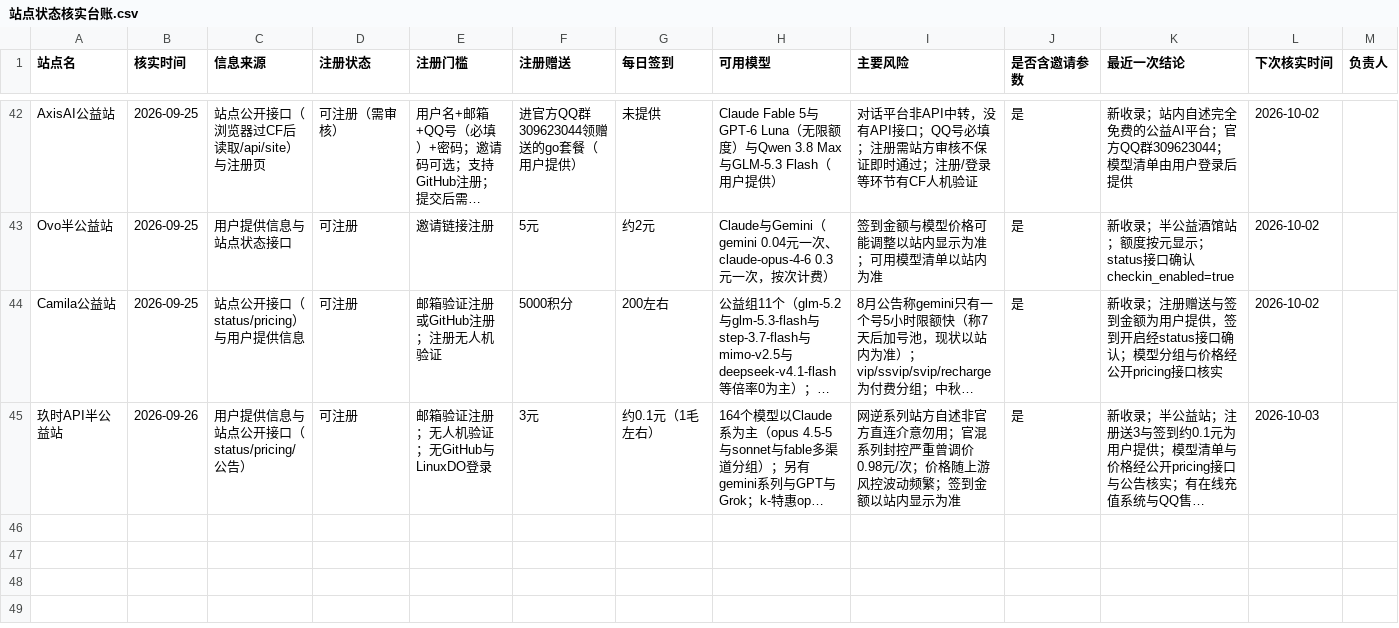
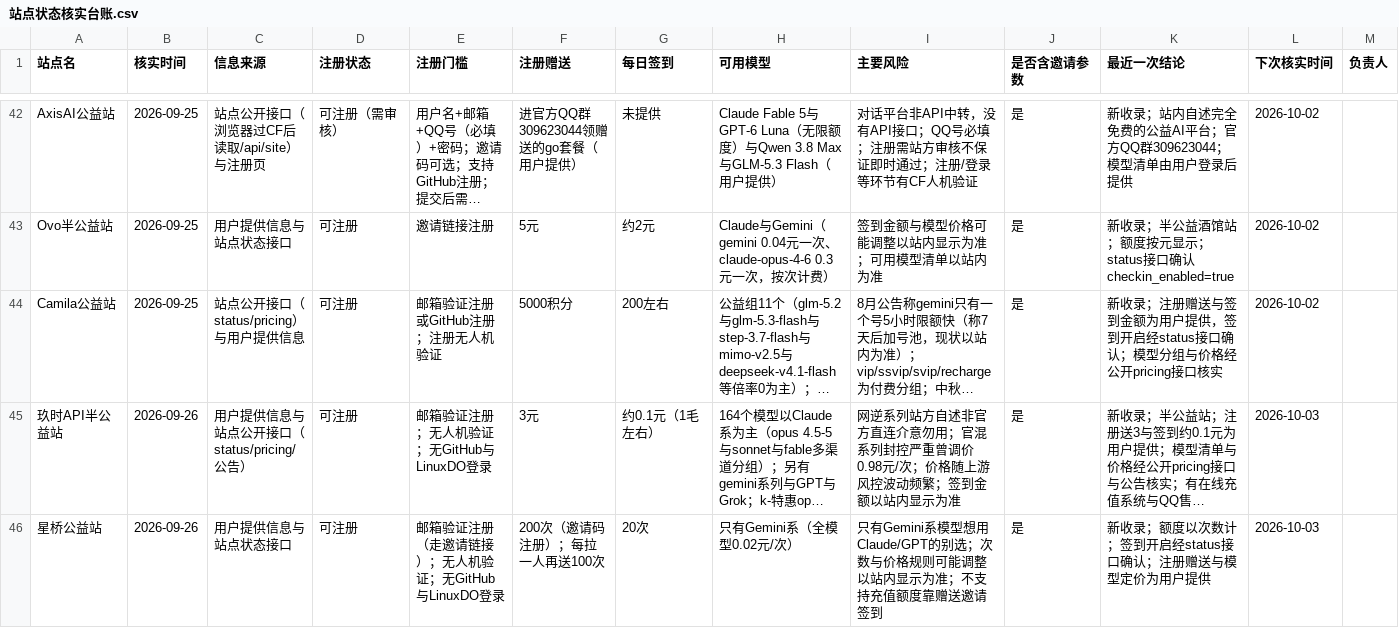
Before and after one commit to ytzzjx/ytzzjx.github.io, a CSV file: 运营推广/站点状态核实台账.csv, drawn as a sheet; only a part is shown, gaps mark what is left out; long unchanged cells end in …; the diff names each change by its address in the sheet, - before the commit and + after, or states it on an @@ line.

Commit message:
feat(directory): 新收录星桥 公益站——邀请码注册送 200 次、拉一人送 100 次、签到 20 次，只有 Gemini，0.02 元/次
不支持充值，额度以次数计；签到开启经 status 接口确认；排在公益区首位。

```diff
--- a/运营推广/站点状态核实台账.csv
+++ b/运营推广/站点状态核实台账.csv
+row 46: 星桥公益站 | 2026-09-26 | 用户提供信息与站点状态接口 | 可注册 | 邮箱验证注册（走邀请链接）；无人机验证；无GitHub与LinuxDO登录 | 200次（邀请码注册）；每拉一人再送100次 | 20次 | 只有Gemini系（全模型0.02元/次） | 只有Gemini系模型想用Claude/GPT的别选；次数与价格规则可能调整以站内显示为准；不支持充值额度靠赠送邀请签到 | 是 | 新收录；额度以次数计；签到开启经status接口确认；注册赠送与模型定价为用户提供 | 2026-10-03
```
Also changed, not shown: 4 other files.
